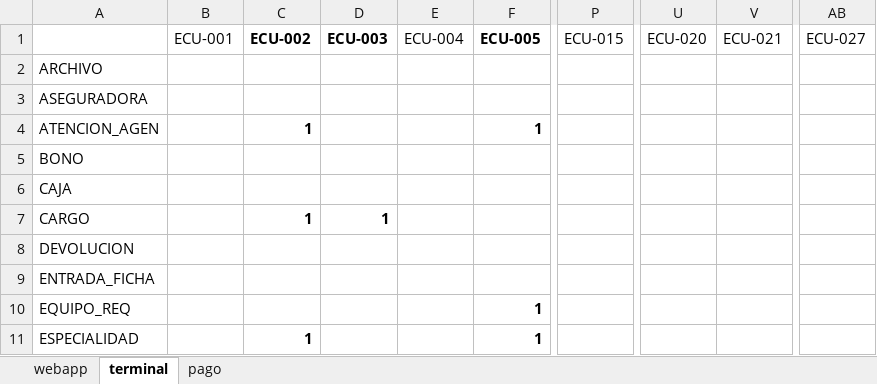
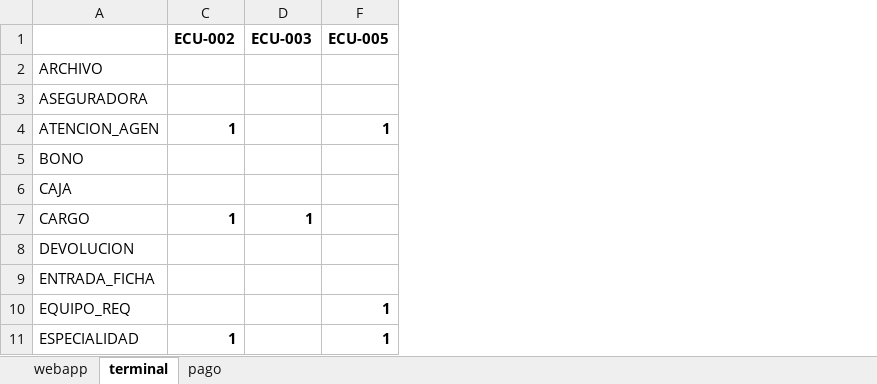
Before and after one commit to portafolio2016/hipocrates, an Excel workbook: docs/diseno/trazabilidad-tablas.xlsx, sheet terminal, drawn as a sheet; only a part is shown, gaps mark what is left out; values as stored, in another font and other column widths than the file's, no borders; the diff names each change by its address in the sheet, - before the commit and + after, or states it on an @@ line.

Commit message:
Filtrados ecus

```diff
--- a/docs/diseno/trazabilidad-tablas.xlsx (sheet terminal)
+++ b/docs/diseno/trazabilidad-tablas.xlsx (sheet terminal)
@@ column B (ECU-001) hidden, empty @@
@@ column E (ECU-004) hidden, empty @@
@@ column P (ECU-015) hidden, empty @@
@@ column U (ECU-020) hidden, empty @@
@@ column V (ECU-021) hidden, empty @@
@@ column AB (ECU-027) hidden, empty @@
```
